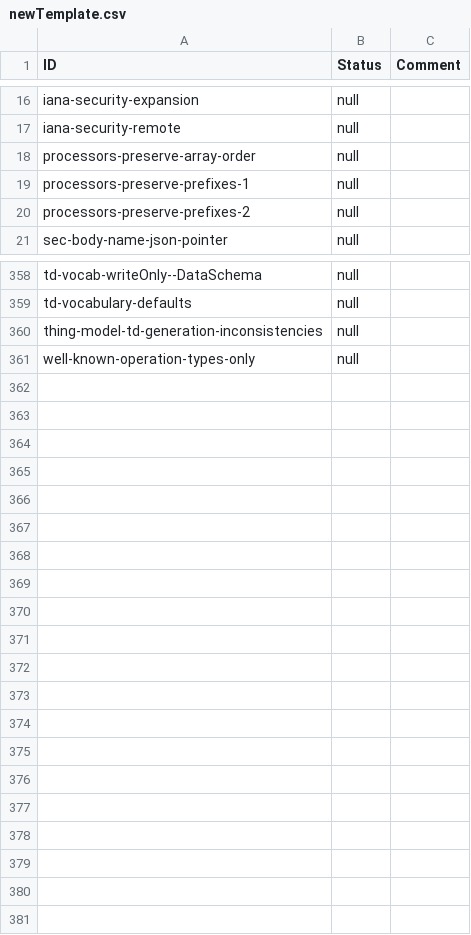
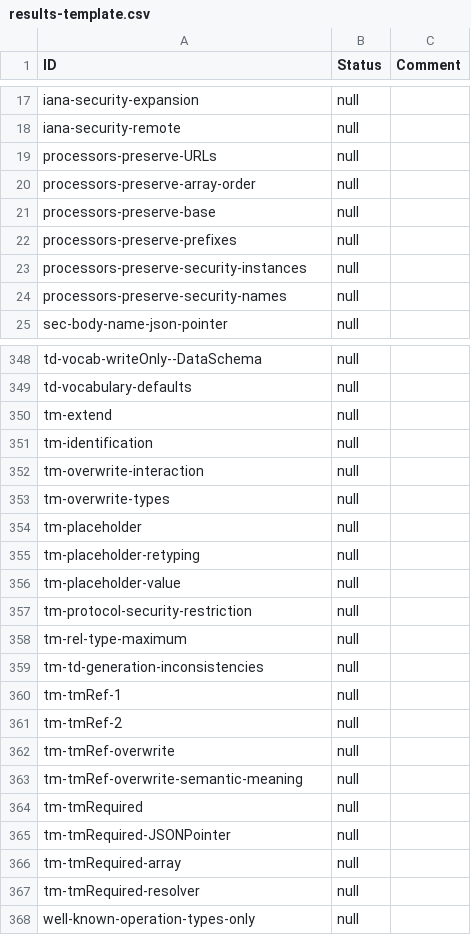
Before and after one commit to eclipse-thingweb/playground, a CSV file: packages/assertions/assertions-csv/results-template.csv (was packages/assertions/Diffs/newTemplate.csv), drawn as a sheet; only a part is shown, gaps mark what is left out; the diff covers the shown part only.

```diff
--- a/packages/assertions/Diffs/newTemplate.csv
+++ b/packages/assertions/assertions-csv/results-template.csv
@@ -17,5 +18,8 @@
 "iana-security-remote","null",
+"processors-preserve-URLs","null",
 "processors-preserve-array-order","null",
-"processors-preserve-prefixes-1","null",
-"processors-preserve-prefixes-2","null",
+"processors-preserve-base","null",
+"processors-preserve-prefixes","null",
+"processors-preserve-security-instances","null",
+"processors-preserve-security-names","null",
 "sec-body-name-json-pointer","null",
@@ -359,3 +349,20 @@
 "td-vocabulary-defaults","null",
-"thing-model-td-generation-inconsistencies","null",
+"tm-extend","null",
+"tm-identification","null",
+"tm-overwrite-interaction","null",
+"tm-overwrite-types","null",
+"tm-placeholder","null",
+"tm-placeholder-retyping","null",
+"tm-placeholder-value","null",
+"tm-protocol-security-restriction","null",
+"tm-rel-type-maximum","null",
+"tm-td-generation-inconsistencies","null",
+"tm-tmRef-1","null",
+"tm-tmRef-2","null",
+"tm-tmRef-overwrite","null",
+"tm-tmRef-overwrite-semantic-meaning","null",
+"tm-tmRequired","null",
+"tm-tmRequired-JSONPointer","null",
+"tm-tmRequired-array","null",
+"tm-tmRequired-resolver","null",
 "well-known-operation-types-only","null",
```
Also changed, not shown: 4 added rows, 17 removed rows and 2 edited cells elsewhere in this file, packages/assertions/assertions-csv/implemented.csv, 9 other files.
